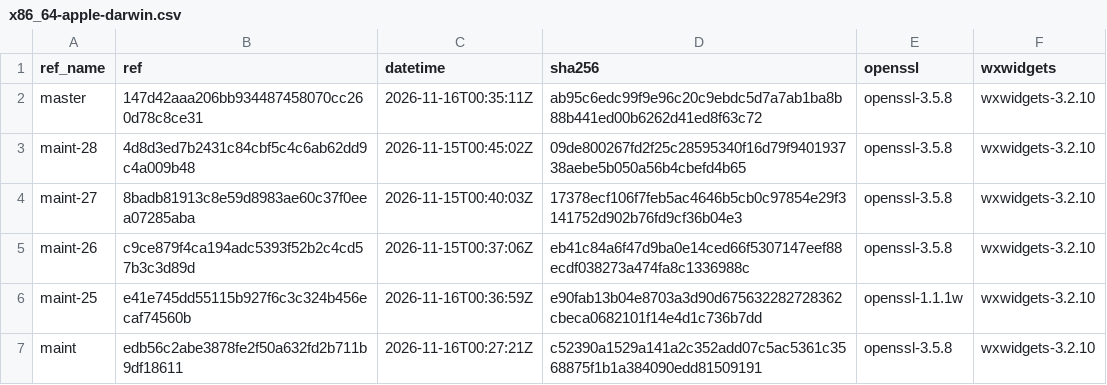
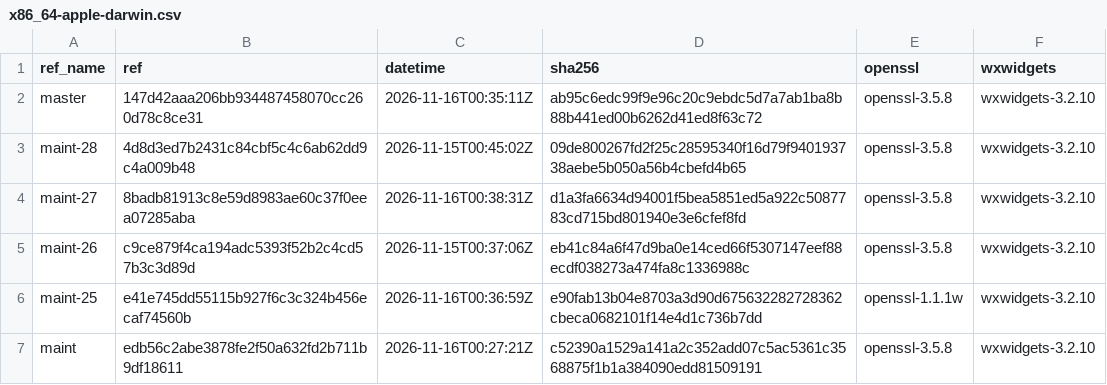
Before and after one commit to erlef/otp_builds, a CSV file: builds/x86_64-apple-darwin.csv, drawn as a sheet; only a part is shown.

```diff
--- a/builds/x86_64-apple-darwin.csv
+++ b/builds/x86_64-apple-darwin.csv
@@ -3,3 +3,3 @@ master,147d42aaa206bb934487458070cc260d78c8ce31,2026-11-16T00:35:11Z,ab95c6edc99
 maint-28,4d8d3ed7b2431c84cbf5c4c6ab62dd9c4a009b48,2026-11-15T00:45:02Z,09de800267fd2f25c28595340f16d79f940193738aebe5b050a56b4cbefd4b65,openssl-3.5.8,wxwidgets-3.2.10
-maint-27,8badb81913c8e59d8983ae60c37f0eea07285aba,2026-11-15T00:40:03Z,17378ecf106f7feb5ac4646b5cb0c97854e29f3141752d902b76fd9cf36b04e3,openssl-3.5.8,wxwidgets-3.2.10
+maint-27,8badb81913c8e59d8983ae60c37f0eea07285aba,2026-11-16T00:38:31Z,d1a3fa6634d94001f5bea5851ed5a922c5087783cd715bd801940e3e6cfef8fd,openssl-3.5.8,wxwidgets-3.2.10
 maint-26,c9ce879f4ca194adc5393f52b2c4cd57b3c3d89d,2026-11-15T00:37:06Z,eb41c84a6f47d9ba0e14ced66f5307147eef88ecdf038273a474fa8c1336988c,openssl-3.5.8,wxwidgets-3.2.10
```
